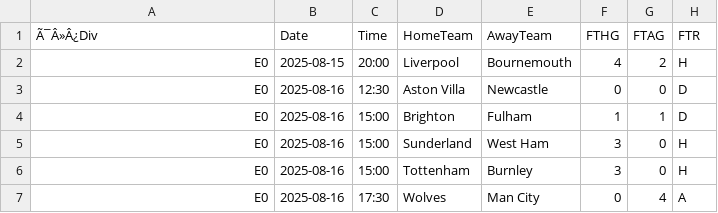
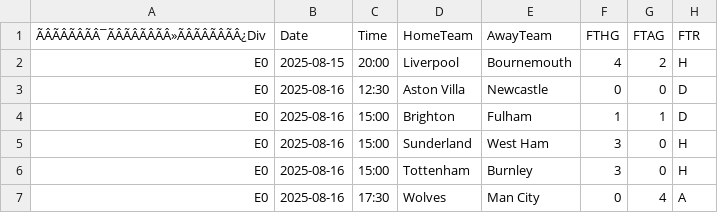
Before and after one commit to tianyi2013/football-betting-strategy-analysis, a CSV file: data/premier_league/2025.csv, drawn as a sheet; only a part is shown; the diff names each change by its address in the sheet, - before the commit and + after, or states it on an @@ line.

```diff
--- a/data/premier_league/2025.csv
+++ b/data/premier_league/2025.csv
-A1: Ã¯Â»Â¿Div
+A1: ÃÂÃÂÃÂÃÂ¯ÃÂÃÂÃÂÃÂ»ÃÂÃÂÃÂÃÂ¿Div
```
Also changed, not shown: data/bundesliga_1/2025.csv, data/laliga_1/2025.csv, 12 other files.
